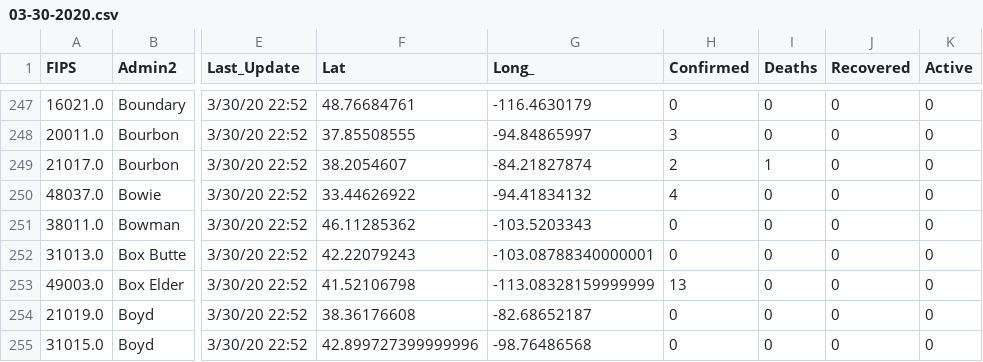
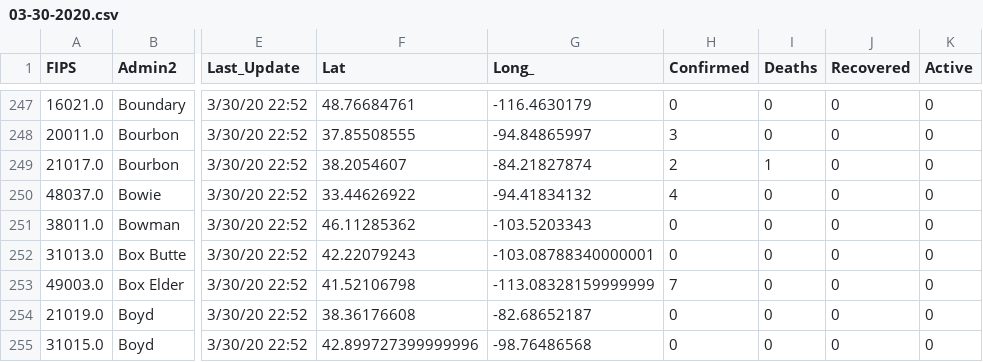
Before and after one commit to ByNatO/covid-19-ob, a CSV file: data/03-30-2020.csv, drawn as a sheet; only a part is shown, gaps mark what is left out; the diff names each change by its address in the sheet, - before the commit and + after, or states it on an @@ line.

Commit message:
data update

```diff
--- a/data/03-30-2020.csv
+++ b/data/03-30-2020.csv
-H253 (Confirmed): 13
+H253 (Confirmed): 7
```
Also changed, not shown: 6 other files.
